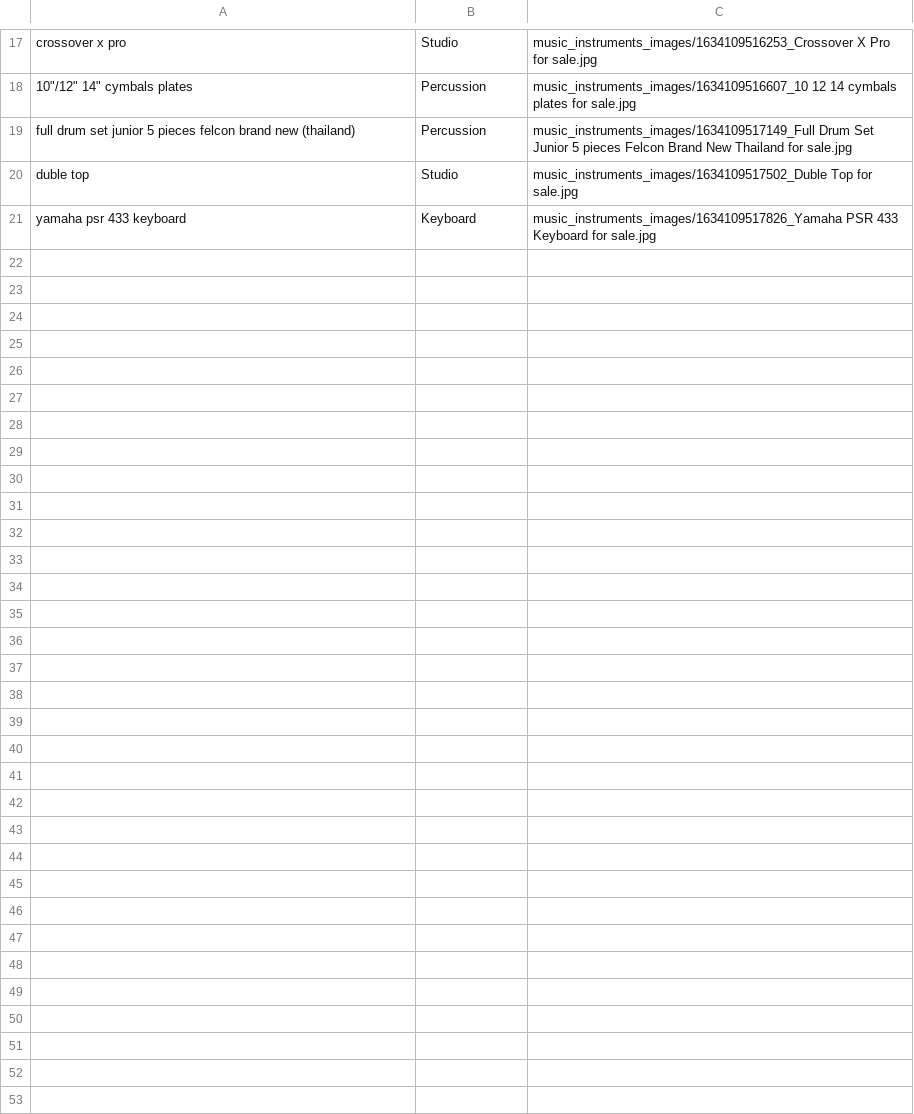
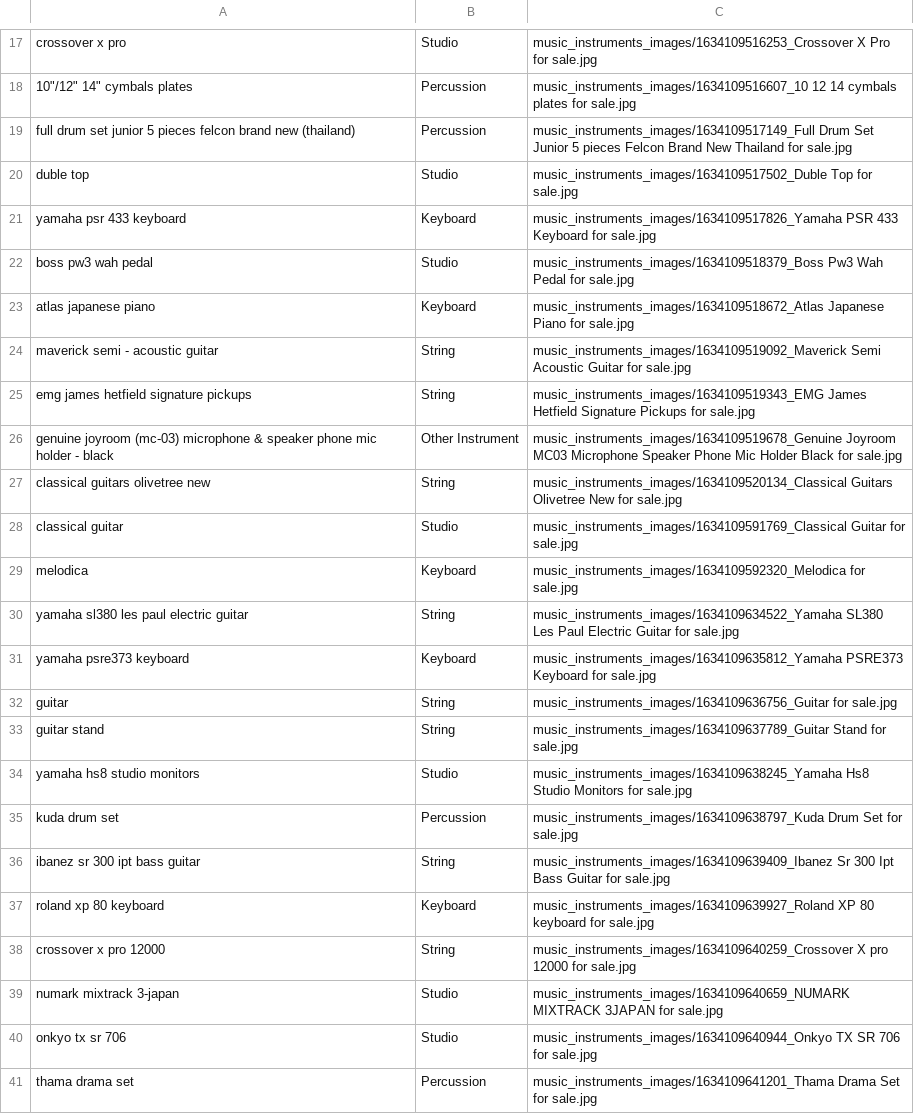
Before and after one commit to davmz/Dibby-Note-Ecommerce-Project, a CSV file: db/music_data_img.csv, drawn as a sheet; only a part is shown, gaps mark what is left out; the diff covers the shown part only; the diff names each change by its address in the sheet, - before the commit and + after, or states it on an @@ line.

Commit message:
Refresh database with no cart and order, more instruments added.

```diff
--- a/db/music_data_img.csv
+++ b/db/music_data_img.csv
+row 22: boss pw3 wah pedal | Studio | music_instruments_images/1634109518379_Boss Pw3 Wah Pedal for sale.jpg
+row 23: atlas japanese piano | Keyboard | music_instruments_images/1634109518672_Atlas Japanese Piano for sale.jpg
+row 24: maverick semi - acoustic guitar | String | music_instruments_images/1634109519092_Maverick Semi Acoustic Guitar for sale.jpg
+row 25: emg james hetfield signature pickups | String | music_instruments_images/1634109519343_EMG James Hetfield Signature Pickups for sale.jpg
+row 26: genuine joyroom (mc-03) microphone & speaker phone mic holder - black | Other Instrument | music_instruments_images/1634109519678_Genuine Joyroom MC03 Microphone Speaker Phone Mic Holder Black for sale.jpg
+row 27: classical guitars olivetree new | String | music_instruments_images/1634109520134_Classical Guitars Olivetree New for sale.jpg
+row 28: classical guitar | Studio | music_instruments_images/1634109591769_Classical Guitar for sale.jpg
+row 29: melodica | Keyboard | music_instruments_images/1634109592320_Melodica for sale.jpg
+row 30: yamaha sl380 les paul electric guitar | String | music_instruments_images/1634109634522_Yamaha SL380 Les Paul Electric Guitar for sale.jpg
+row 31: yamaha psre373 keyboard | Keyboard | music_instruments_images/1634109635812_Yamaha PSRE373 Keyboard for sale.jpg
+row 32: guitar | String | music_instruments_images/1634109636756_Guitar for sale.jpg
+row 33: guitar stand | String | music_instruments_images/1634109637789_Guitar Stand for sale.jpg
+row 34: yamaha hs8 studio monitors | Studio | music_instruments_images/1634109638245_Yamaha Hs8 Studio Monitors for sale.jpg
+row 35: kuda drum set | Percussion | music_instruments_images/1634109638797_Kuda Drum Set for sale.jpg
+row 36: ibanez sr 300 ipt bass guitar | String | music_instruments_images/1634109639409_Ibanez Sr 300 Ipt Bass Guitar for sale.jpg
+row 37: roland xp 80 keyboard | Keyboard | music_instruments_images/1634109639927_Roland XP 80 keyboard for sale.jpg
+row 38: crossover x pro 12000 | String | music_instruments_images/1634109640259_Crossover X pro 12000 for sale.jpg
+row 39: numark mixtrack 3-japan | Studio | music_instruments_images/1634109640659_NUMARK MIXTRACK 3JAPAN for sale.jpg
+row 40: onkyo tx sr 706 | Studio | music_instruments_images/1634109640944_Onkyo TX SR 706 for sale.jpg
+row 41: thama drama set | Percussion | music_instruments_images/1634109641201_Thama Drama Set for sale.jpg
```
Also changed, not shown: 10 added rows and 8 edited cells elsewhere in this file, 5 other files.
